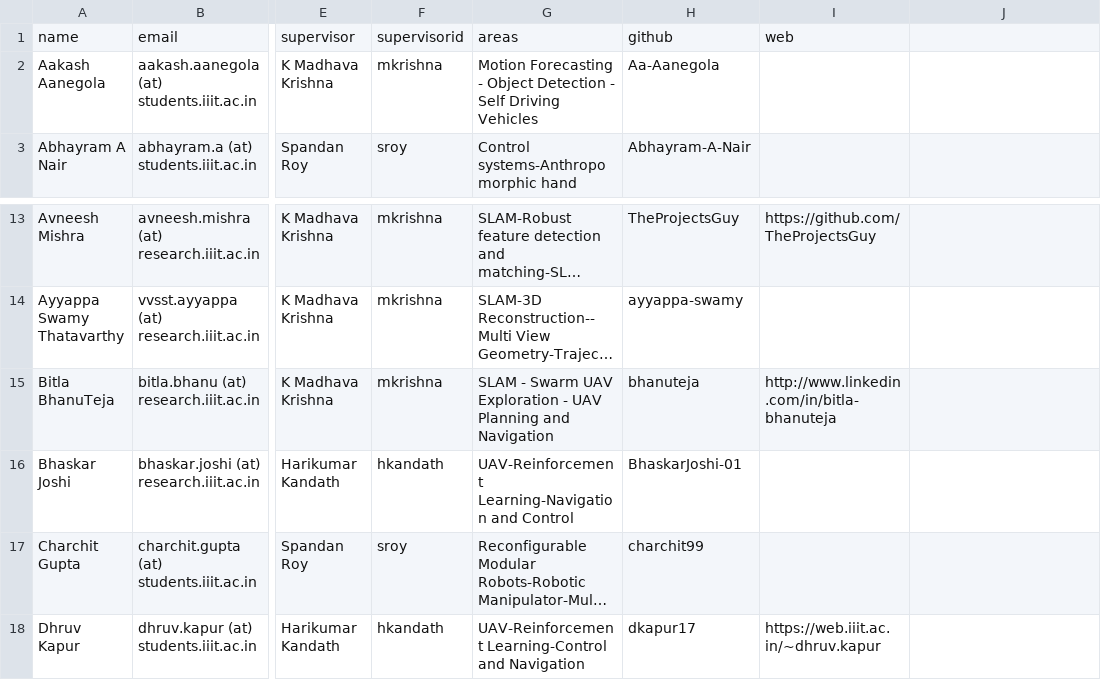
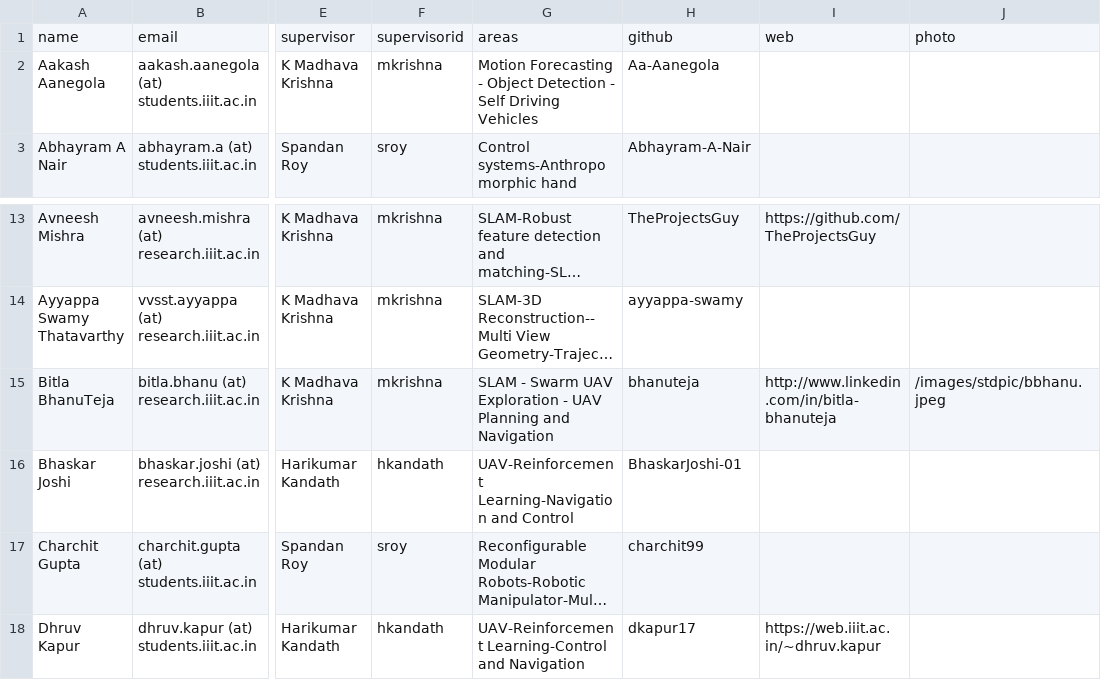
Before and after one commit to RoboticsIIITH/roboticsiiith.github.io, a CSV file: _data/students.csv, drawn as a sheet; only a part is shown, gaps mark what is left out; long unchanged cells end in …; the diff names each change by its address in the sheet, - before the commit and + after, or states it on an @@ line.

Commit message:
Update students.csv

```diff
--- a/_data/students.csv
+++ b/_data/students.csv
-J1: (empty)
+J1: photo
-J15: (empty)
+J15: /images/stdpic/bbhanu.jpeg
```
